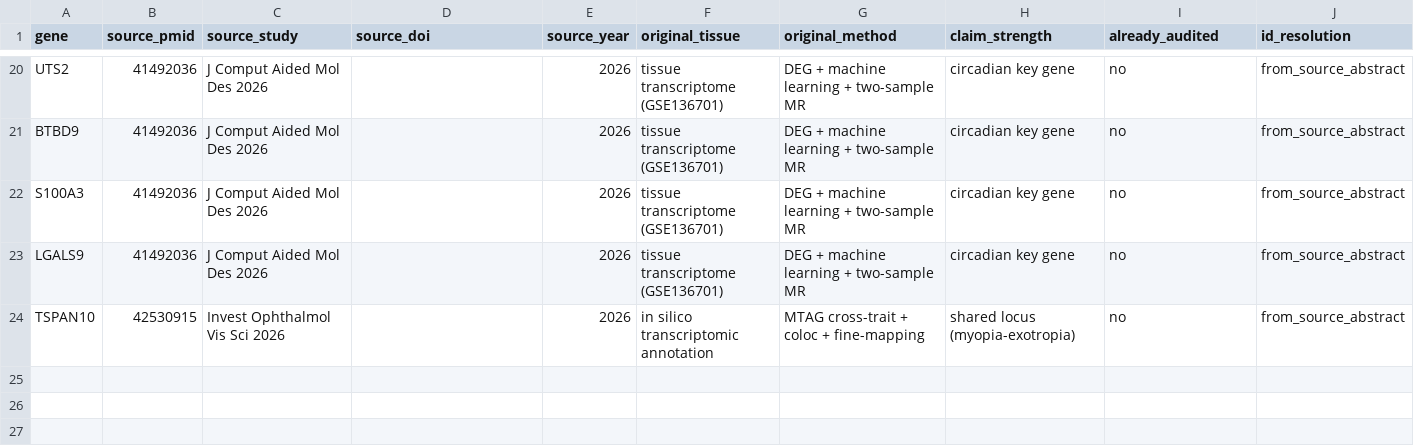
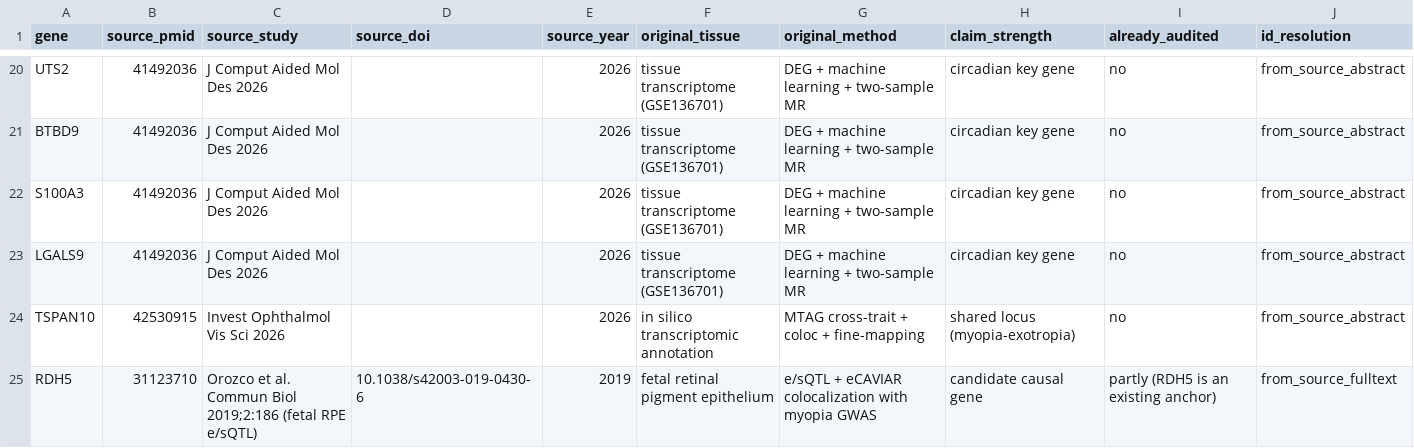
Before and after one commit to JungyulPark/Myopia_Study_1, a CSV file: Submit_Manuscript/value_add/outputs/published_targets_master.csv, drawn as a sheet; only a part is shown, gaps mark what is left out; the diff names each change by its address in the sheet, - before the commit and + after, or states it on an @@ line.

```diff
--- a/Submit_Manuscript/value_add/outputs/published_targets_master.csv
+++ b/Submit_Manuscript/value_add/outputs/published_targets_master.csv
+row 25: RDH5 | 31123710 | Orozco et al. Commun Biol 2019;2:186 (fetal RPE e/sQTL) | 10.1038/s42003-019-0430-6 | 2019 | fetal retinal pigment epithelium | e/sQTL + eCAVIAR colocalization with myopia GWAS | candidate causal gene | partly (RDH5 is an existing anchor) | from_source_fulltext
```
Also changed, not shown: 4 other files.
